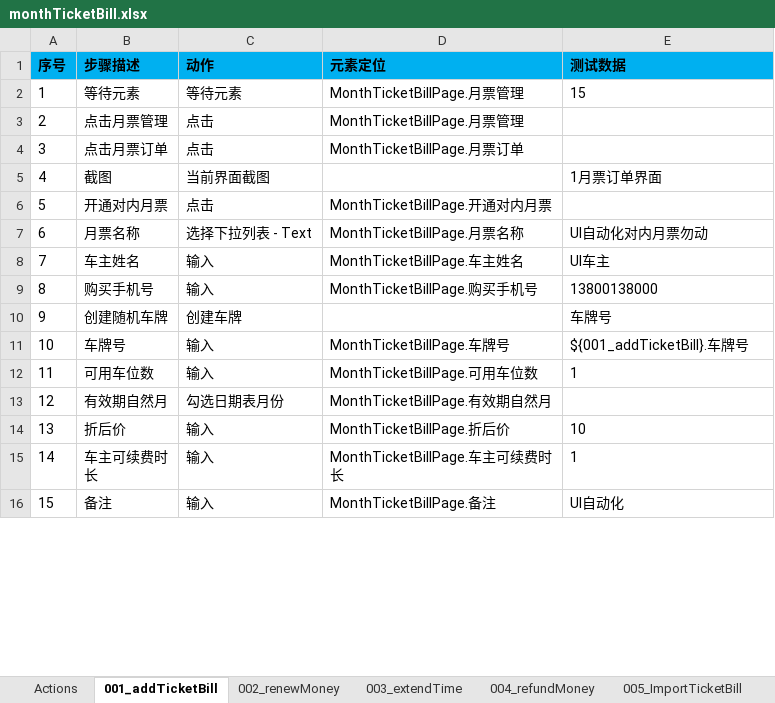
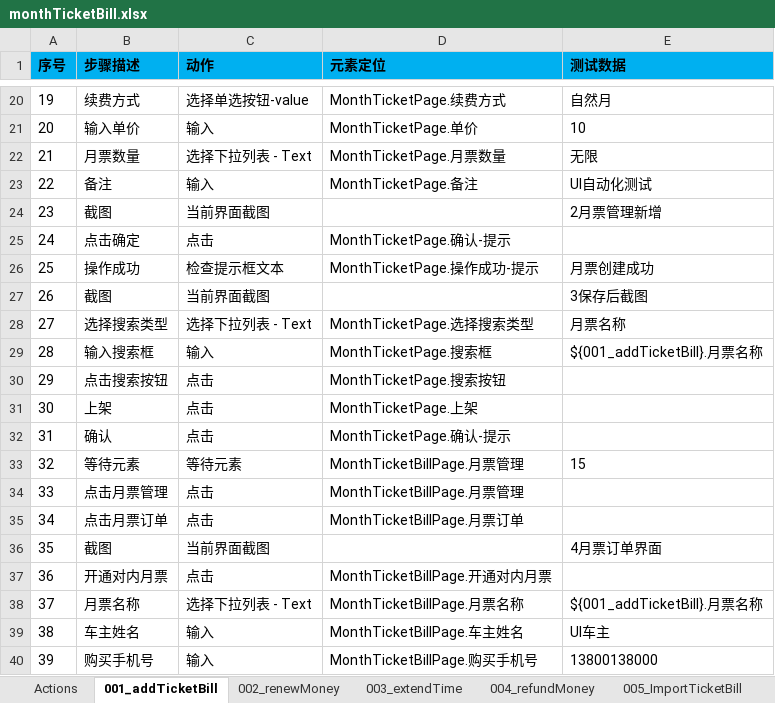
Before and after one commit to oyebino/pomp_ui, an Excel workbook: res/testcase/monthticket/monthTicketBill.xlsx, sheet 001_addTicketBill, drawn as a sheet; only a part is shown, gaps mark what is left out; the shorter side is filled out with more unchanged rows; values as stored, in another font and other column widths than the file's, no borders; addresses are those after the commit; the diff covers the shown part only; the diff names each change by its address in the sheet, - before the commit and + after, or states it on an @@ line.

```diff
--- a/res/testcase/monthticket/monthTicketBill.xlsx (sheet 001_addTicketBill)
+++ b/res/testcase/monthticket/monthTicketBill.xlsx (sheet 001_addTicketBill)
+row 20: 19 | 续费方式 | 选择单选按钮-value | MonthTicketPage.续费方式 | 自然月
+row 21: 20 | 输入单价 | 输入 | MonthTicketPage.单价 | 10
+row 22: 21 | 月票数量 | 选择下拉列表 - Text | MonthTicketPage.月票数量 | 无限
+row 23: 22 | 备注 | 输入 | MonthTicketPage.备注 | UI自动化测试
+row 24: 23 | 截图 | 当前界面截图 |  | 2月票管理新增
+row 25: 24 | 点击确定 | 点击 | MonthTicketPage.确认-提示
+row 26: 25 | 操作成功 | 检查提示框文本 | MonthTicketPage.操作成功-提示 | 月票创建成功
+row 27: 26 | 截图 | 当前界面截图 |  | 3保存后截图
+row 28: 27 | 选择搜索类型 | 选择下拉列表 - Text | MonthTicketPage.选择搜索类型 | 月票名称
+row 29: 28 | 输入搜索框 | 输入 | MonthTicketPage.搜索框 | ${001_addTicketBill}.月票名称
+row 30: 29 | 点击搜索按钮 | 点击 | MonthTicketPage.搜索按钮
+row 31: 30 | 上架 | 点击 | MonthTicketPage.上架
+row 32: 31 | 确认 | 点击 | MonthTicketPage.确认-提示
@@ column A (序号) renumbered between rows 33 and 51 @@
-E36 (测试数据): 1月票订单界面
+E36 (测试数据): 4月票订单界面
-E38 (测试数据): UI自动化对内月票勿动
+E38 (测试数据): ${001_addTicketBill}.月票名称
```
Also changed, not shown: 31 added rows and 2 edited cells elsewhere in this sheet, sheet 005_ImportTicketBill, sheet 006_filterTicketBill, sheet Actions, other sheet tabs, res/testcase/monthticket/monthTicketManager.xlsx, res/testcase/parking/passAndOut.xlsx, 40 other files.
